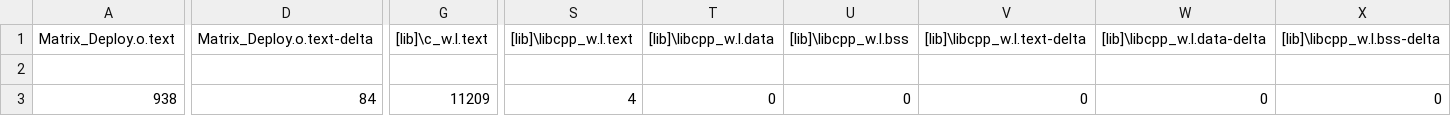
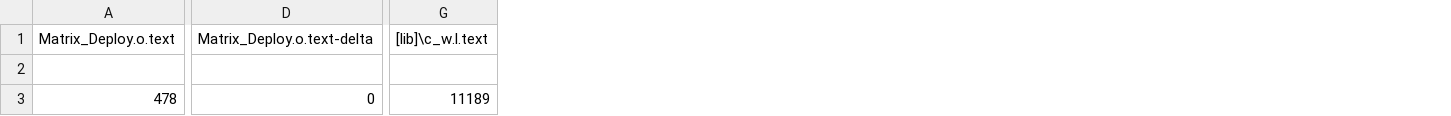
Before and after one commit to jjpendlebury/PROJECT_NEUROMANCER, a CSV file: Software/MBED/Neuromancer_Deploy/BUILD/NUCLEO_F429ZI/ARMC6/Neuromancer_Deploy_map.csv, drawn as a sheet; only a part is shown, gaps mark what is left out; the diff covers the shown part only; the diff names each change by its address in the sheet, - before the commit and + after, or states it on an @@ line.

```diff
--- a/Software/MBED/Neuromancer_Deploy/BUILD/NUCLEO_F429ZI/ARMC6/Neuromancer_Deploy_map.csv
+++ b/Software/MBED/Neuromancer_Deploy/BUILD/NUCLEO_F429ZI/ARMC6/Neuromancer_Deploy_map.csv
-column S ([lib]\libcpp_w.l.text), row 3: 4
-column T ([lib]\libcpp_w.l.data), row 3: 0
-column U ([lib]\libcpp_w.l.bss), row 3: 0
-column V ([lib]\libcpp_w.l.text-delta), row 3: 0
-column W ([lib]\libcpp_w.l.data-delta), row 3: 0
-column X ([lib]\libcpp_w.l.bss-delta), row 3: 0
-A3 (Matrix_Deploy.o.text): 938
+A3 (Matrix_Deploy.o.text): 478
-D3 (Matrix_Deploy.o.text-delta): 84
+D3 (Matrix_Deploy.o.text-delta): 0
-G3 ([lib]\c_w.l.text): 11209
+G3 ([lib]\c_w.l.text): 11189
```
Also changed, not shown: 11 edited cells elsewhere in this file, 13 other files.
